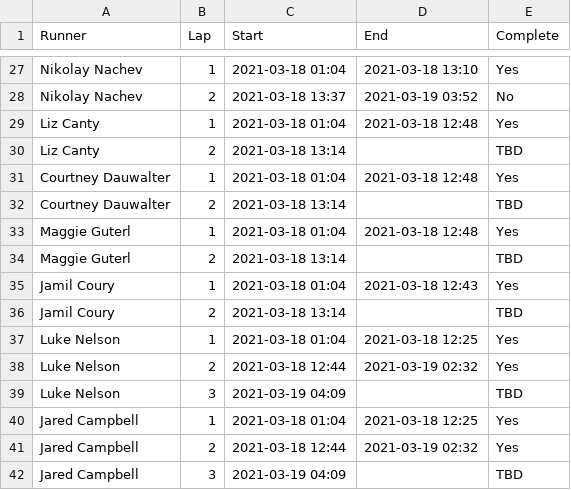
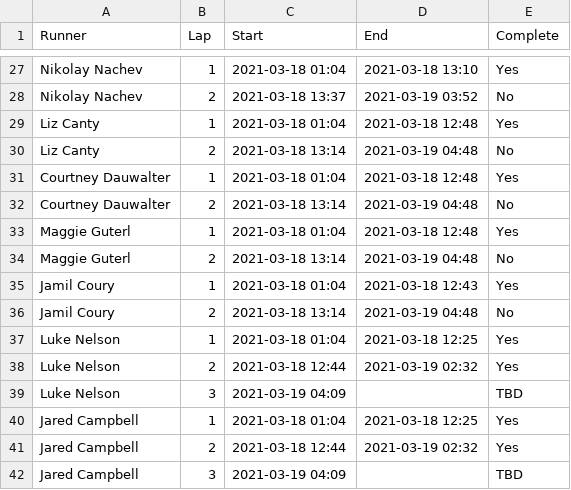
Before and after one commit to johnsug/garmin, a CSV file: barkley_2021.csv, drawn as a sheet; only a part is shown, gaps mark what is left out.

Commit message:
Update barkley_2021.csv

```diff
--- a/barkley_2021.csv
+++ b/barkley_2021.csv
@@ -29,9 +29,9 @@ Nikolay Nachev			,2,2021-03-18 13:37,2021-03-19 03:52,No
 Liz Canty						,1,2021-03-18 01:04,2021-03-18 12:48,Yes
-Liz Canty						,2,2021-03-18 13:14,,TBD
+Liz Canty						,2,2021-03-18 13:14,2021-03-19 04:48,No
 Courtney Dauwalter	,1,2021-03-18 01:04,2021-03-18 12:48,Yes
-Courtney Dauwalter	,2,2021-03-18 13:14,,TBD
+Courtney Dauwalter	,2,2021-03-18 13:14,2021-03-19 04:48,No
 Maggie Guterl				,1,2021-03-18 01:04,2021-03-18 12:48,Yes
-Maggie Guterl				,2,2021-03-18 13:14,,TBD
+Maggie Guterl				,2,2021-03-18 13:14,2021-03-19 04:48,No
 Jamil Coury					,1,2021-03-18 01:04,2021-03-18 12:43,Yes
-Jamil Coury					,2,2021-03-18 13:14,,TBD
+Jamil Coury					,2,2021-03-18 13:14,2021-03-19 04:48,No
 Luke Nelson					,1,2021-03-18 01:04,2021-03-18 12:25,Yes
```
